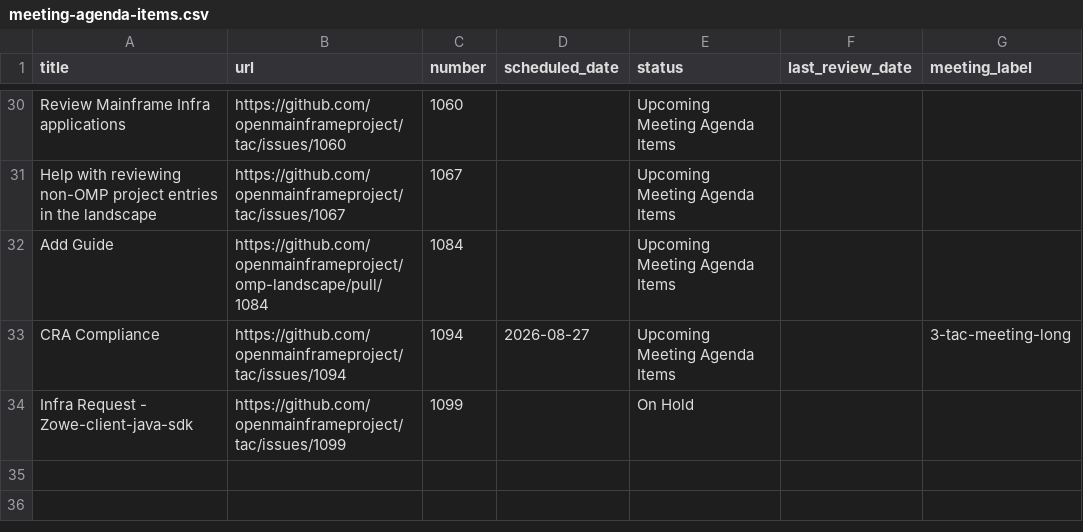
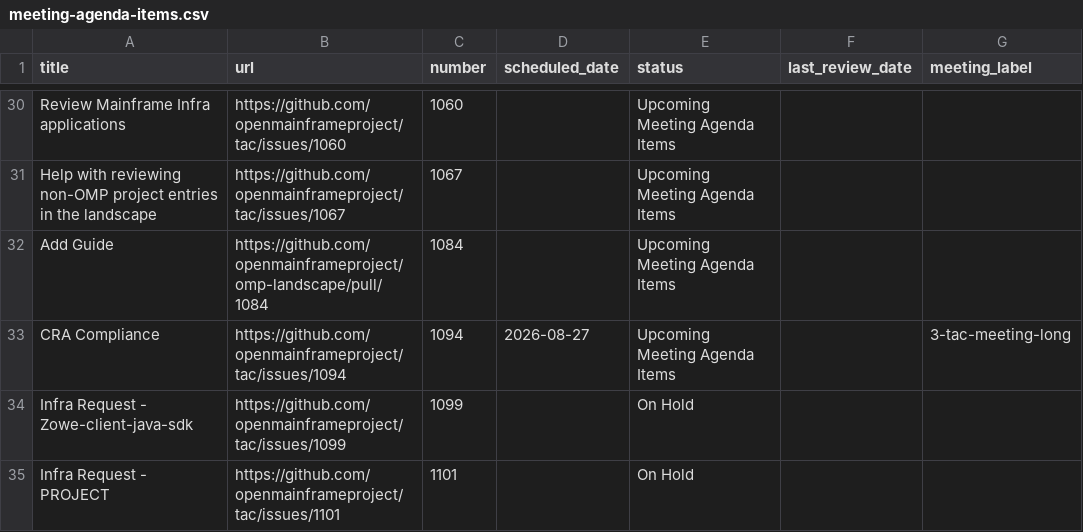
Before and after one commit to openmainframeproject/tac, a CSV file: _data/meeting-agenda-items.csv, drawn as a sheet; only a part is shown, gaps mark what is left out; the diff names each change by its address in the sheet, - before the commit and + after, or states it on an @@ line.

Commit message:
Update Data Sources from LFX 2026-08-20 (#1102)
Signed-off-by: github-actions[bot] <41898282+github-actions[bot]@users.noreply.github.com>
Co-authored-by: victortaiwo <170397864+victortaiwo@users.noreply.github.com>

```diff
--- a/_data/meeting-agenda-items.csv
+++ b/_data/meeting-agenda-items.csv
+row 35: Infra Request - PROJECT | https://github.com/openmainframeproject/tac/issues/1101 | 1101 |  | On Hold
```
